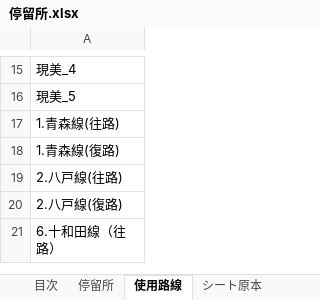
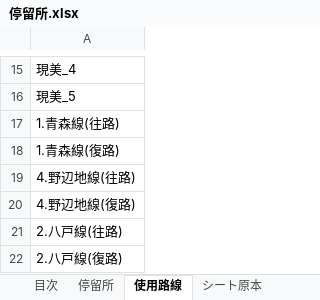
Before and after one commit to u2ayd33s/toutetsu_GTFS, an Excel workbook: 停留所.xlsx, sheet 使用路線, drawn as a sheet; only a part is shown, gaps mark what is left out; the shorter side is filled out with more unchanged rows; values as stored, in another font and other column widths than the file's, no borders; the diff names each change by its address in the sheet, - before the commit and + after, or states it on an @@ line.

```diff
--- a/停留所.xlsx (sheet 使用路線)
+++ b/停留所.xlsx (sheet 使用路線)
+row 19: 4.野辺地線(往路)
+row 20: 4.野辺地線(復路)
```
Also changed, not shown: sheet 停留所, sheet 1.青森線, sheet 注意事項, other sheet tabs, formulas that keep their value, 十鉄バス予報_見える化.xlsm.
